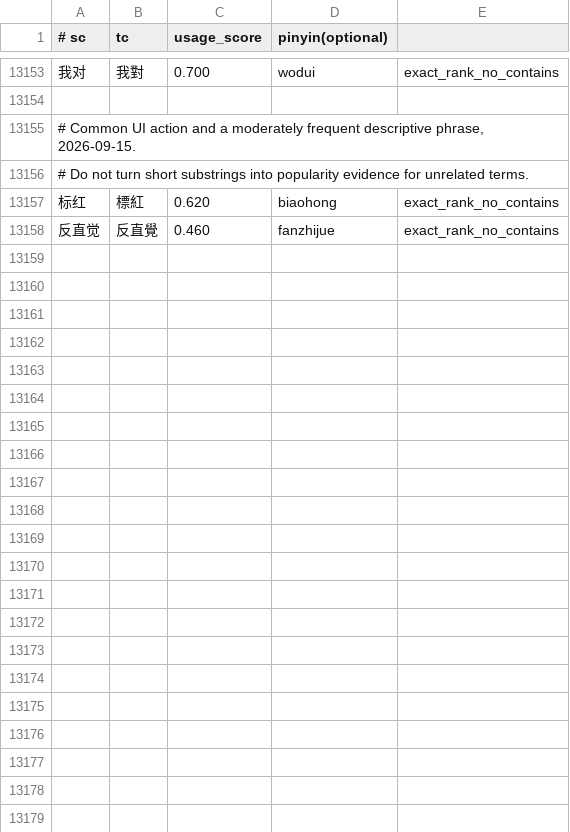
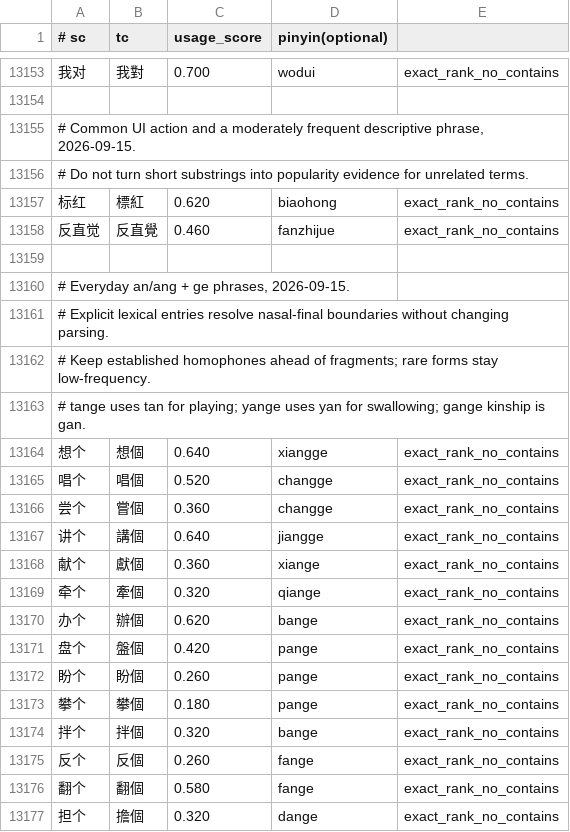
Before and after one commit to shenmin/cassotis-lexicon, a TSV file: manifests/curated_daily_supplement_phrases.tsv, drawn as a sheet; only a part is shown, gaps mark what is left out; the diff covers the shown part only; the diff names each change by its address in the sheet, - before the commit and + after, or states it on an @@ line.

Commit message:
Add everyday nasal-final ge phrases

```diff
--- a/manifests/curated_daily_supplement_phrases.tsv
+++ b/manifests/curated_daily_supplement_phrases.tsv
+row 13159: (empty)
+row 13160: # Everyday an/ang + ge phrases, 2026-09-15.
+row 13161: # Explicit lexical entries resolve nasal-final boundaries without changing parsing.
+row 13162: # Keep established homophones ahead of fragments; rare forms stay low-frequency.
+row 13163: # tange uses tan for playing; yange uses yan for swallowing; gange kinship is gan.
+row 13164: 想个 | 想個 | 0.640 | xiangge | exact_rank_no_contains
+row 13165: 唱个 | 唱個 | 0.520 | changge | exact_rank_no_contains
+row 13166: 尝个 | 嘗個 | 0.360 | changge | exact_rank_no_contains
+row 13167: 讲个 | 講個 | 0.640 | jiangge | exact_rank_no_contains
+row 13168: 献个 | 獻個 | 0.360 | xiange | exact_rank_no_contains
+row 13169: 牵个 | 牽個 | 0.320 | qiange | exact_rank_no_contains
+row 13170: 办个 | 辦個 | 0.620 | bange | exact_rank_no_contains
+row 13171: 盘个 | 盤個 | 0.420 | pange | exact_rank_no_contains
+row 13172: 盼个 | 盼個 | 0.260 | pange | exact_rank_no_contains
+row 13173: 攀个 | 攀個 | 0.180 | pange | exact_rank_no_contains
+row 13174: 拌个 | 拌個 | 0.320 | bange | exact_rank_no_contains
+row 13175: 反个 | 反個 | 0.260 | fange | exact_rank_no_contains
+row 13176: 翻个 | 翻個 | 0.580 | fange | exact_rank_no_contains
+row 13177: 担个 | 擔個 | 0.320 | dange | exact_rank_no_contains
```
Also changed, not shown: 23 added rows elsewhere in this file, manifests/regression_samples.sc.tsv, manifests/regression_samples.tc.tsv, 10 other files.
